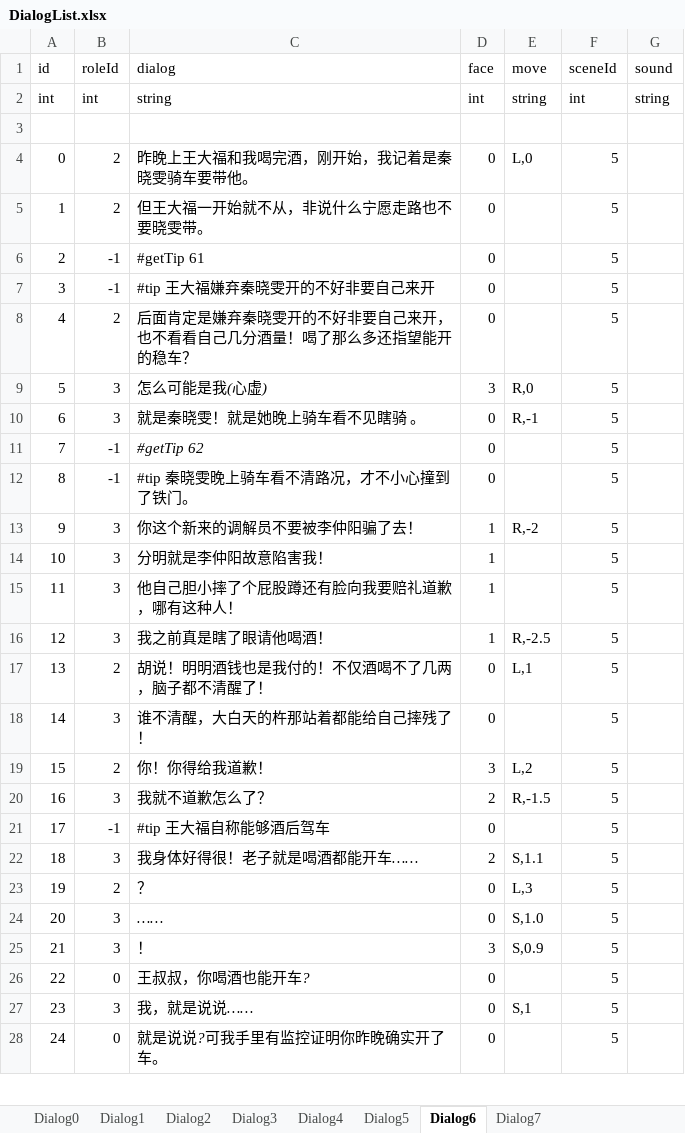
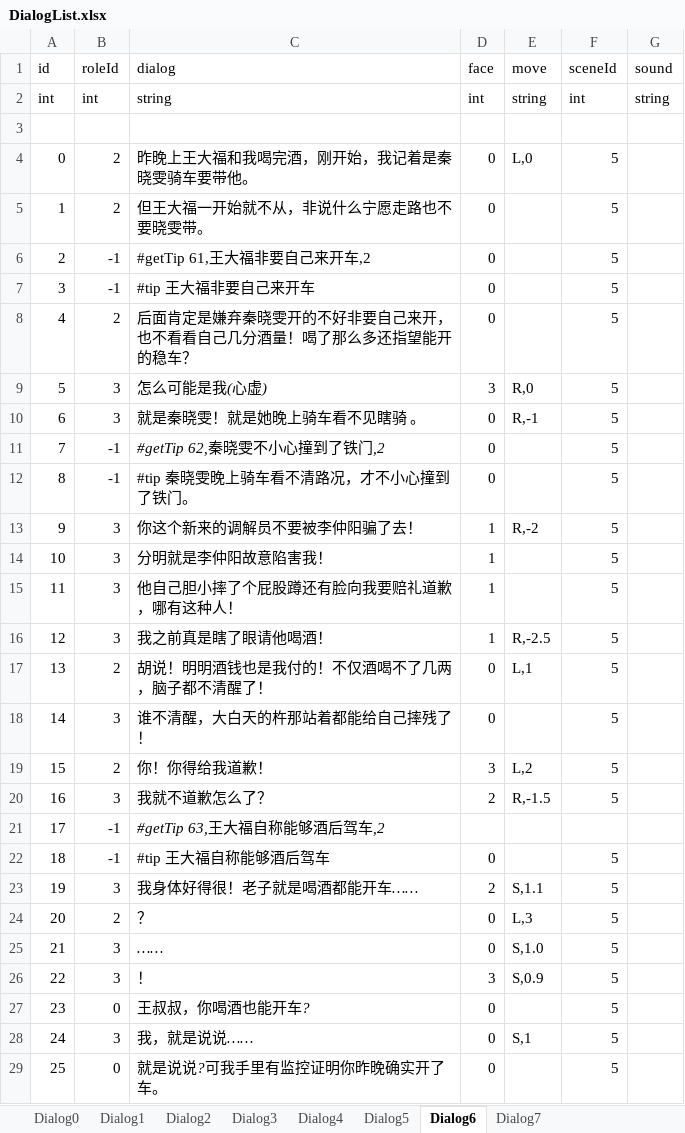
Before and after one commit to asyaB404/QingTang, an Excel workbook: Assets/Editor/Excel/DialogList.xlsx, sheet Dialog6, drawn as a sheet; only a part is shown; values as stored, in another font and other column widths than the file's, no borders; addresses are those after the commit; the diff names each change by its address in the sheet, - before the commit and + after, or states it on an @@ line.

```diff
--- a/Assets/Editor/Excel/DialogList.xlsx (sheet Dialog6)
+++ b/Assets/Editor/Excel/DialogList.xlsx (sheet Dialog6)
-C6 (dialog): #getTip 61
+C6 (dialog): #getTip 61,王大福非要自己来开车,2
-C7 (dialog): #tip 王大福嫌弃秦晓雯开的不好非要自己来开
+C7 (dialog): #tip 王大福非要自己来开车
-C11 (dialog): #getTip 62
+C11 (dialog): #getTip 62,秦晓雯不小心撞到了铁门,2
+row 21: 17 | -1 | #getTip 63,王大福自称能够酒后驾车,2
@@ column A (id) renumbered from row 22 down @@
```
Also changed, not shown: sheet Dialog5, sheet Dialog0, sheet Dialog1, sheet Dialog2, 5 other files.
